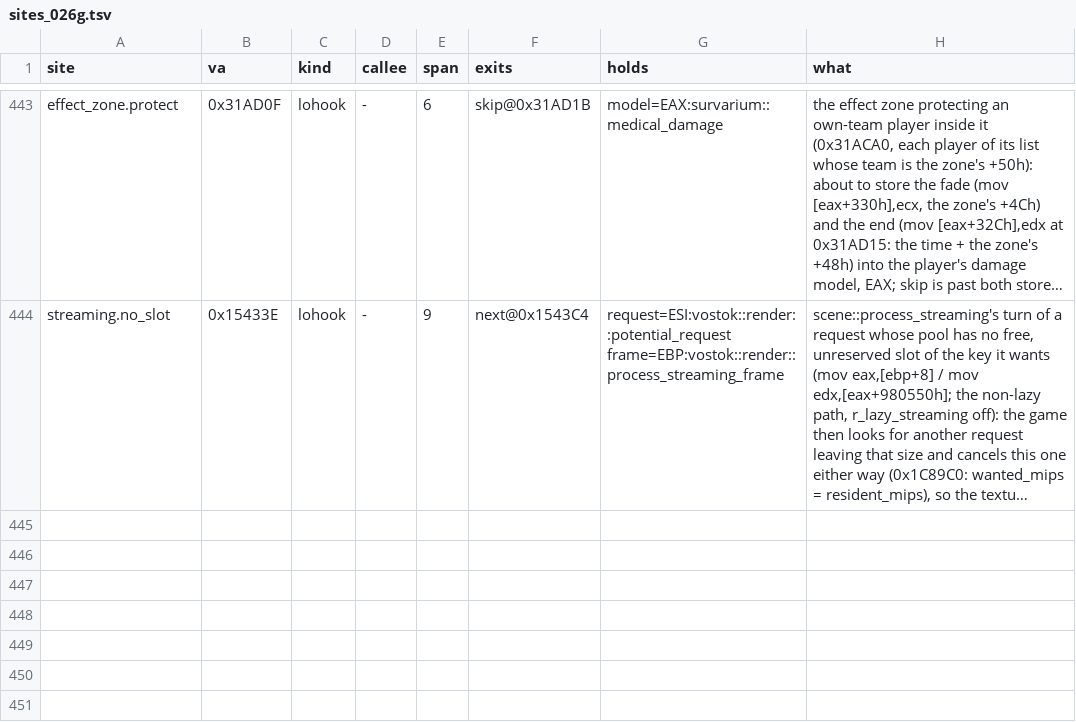
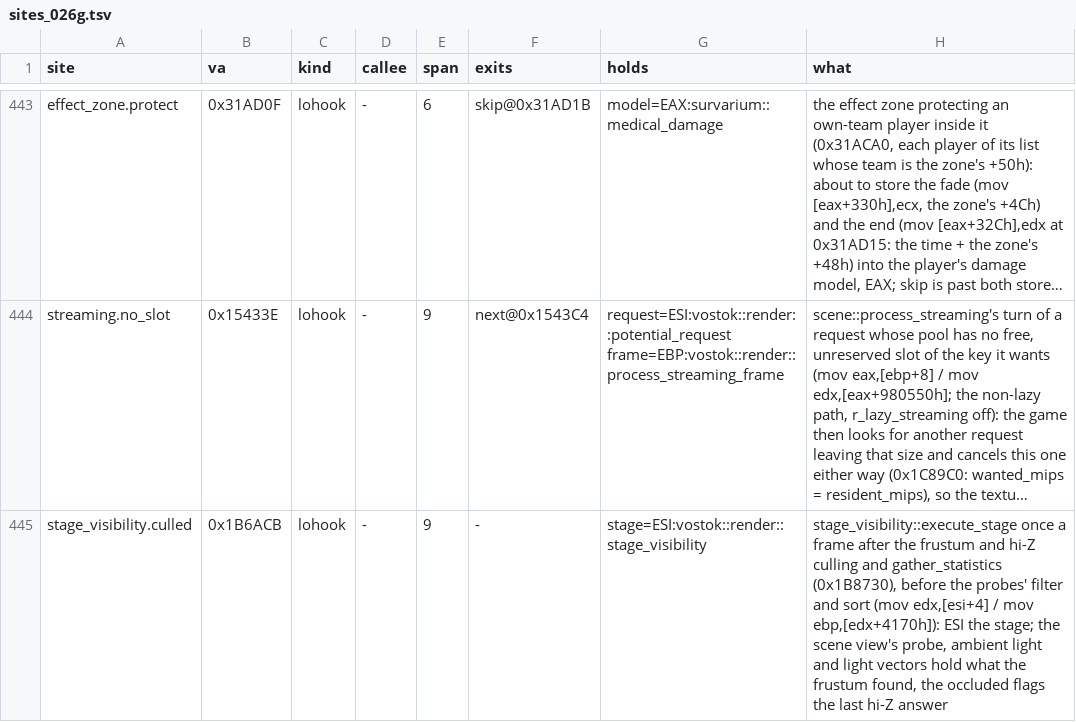
Before and after one commit to srp-survarium/skhid-srp, a TSV file: srp-026g/client-patches/sites_026g.tsv, drawn as a sheet; only a part is shown, gaps mark what is left out; long unchanged cells end in …; the diff names each change by its address in the sheet, - before the commit and + after, or states it on an @@ line.

```diff
--- a/srp-026g/client-patches/sites_026g.tsv
+++ b/srp-026g/client-patches/sites_026g.tsv
+row 445: stage_visibility.culled | 0x1B6ACB | lohook | - | 9 | - | stage=ESI:vostok::render::stage_visibility | stage_visibility::execute_stage once a frame after the frustum and hi-Z culling and gather_statistics (0x1B8730), before the probes' filter and sort (mov edx,[esi+4] / mov ebp,[edx+4170h]): ESI the stage; the scene view's probe, ambient light and light vectors hold what the frustum found, the occluded flags the last hi-Z answer
```
Also changed, not shown: srp-026g/client-patches/fields_026g.tsv, tools/re-kit/v026g/inferred.tsv, 11 other files.
